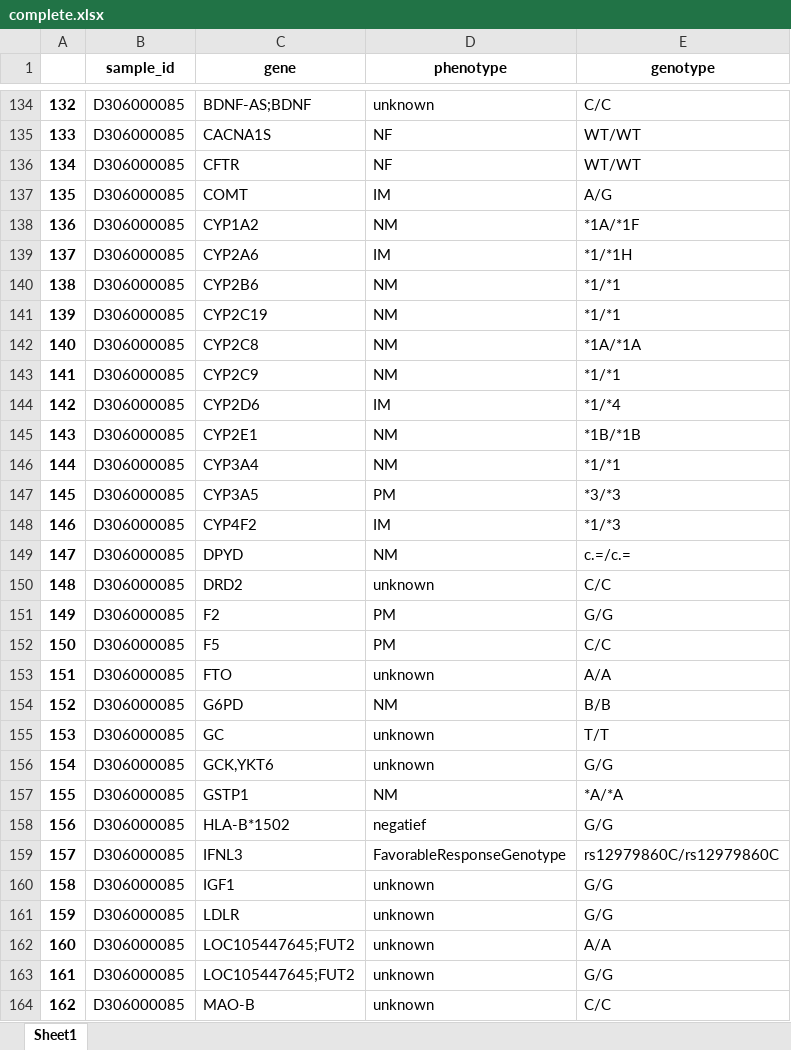
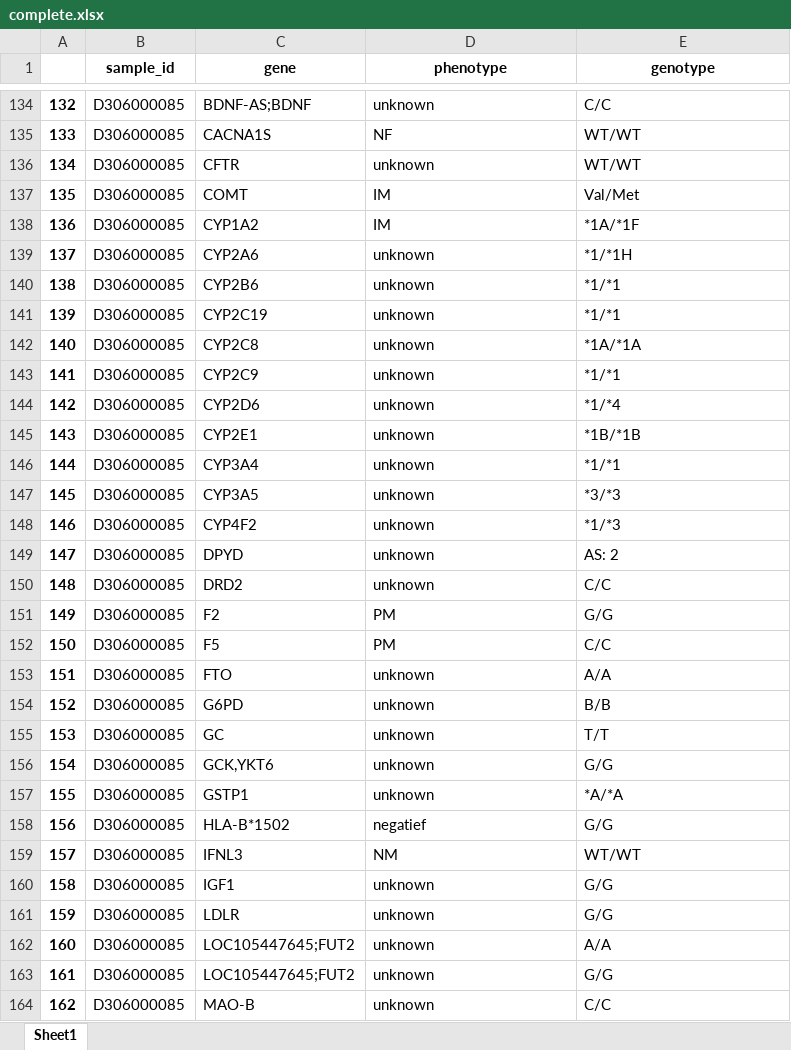
Before and after one commit to WunderWexx/NifGo, an Excel workbook: Output/Dataframes/complete.xlsx, sheet Sheet1, drawn as a sheet; only a part is shown, gaps mark what is left out; values as stored, in another font and other column widths than the file's, no borders; the diff covers the shown part only; the diff names each change by its address in the sheet, - before the commit and + after, or states it on an @@ line.

```diff
--- a/Output/Dataframes/complete.xlsx (sheet Sheet1)
+++ b/Output/Dataframes/complete.xlsx (sheet Sheet1)
-D136 (phenotype): NF
+D136 (phenotype): unknown
-E137 (genotype): A/G
+E137 (genotype): Val/Met
-D138 (phenotype): NM
+D138 (phenotype): IM
-D139 (phenotype): IM
+D139 (phenotype): unknown
-D140:D143 (phenotype): NM
+D140:D143 (phenotype): unknown
-D144 (phenotype): IM
+D144 (phenotype): unknown
-D145:D146 (phenotype): NM
+D145:D146 (phenotype): unknown
-D147 (phenotype): PM
+D147 (phenotype): unknown
-D148 (phenotype): IM
+D148 (phenotype): unknown
-D149 (phenotype): NM
+D149 (phenotype): unknown
-E149 (genotype): c.=/c.=
+E149 (genotype): AS: 2
-D154 (phenotype): NM
+D154 (phenotype): unknown
-D157 (phenotype): NM
+D157 (phenotype): unknown
-D159 (phenotype): FavorableResponseGenotype
+D159 (phenotype): NM
-E159 (genotype): rs12979860C/rs12979860C
+E159 (genotype): WT/WT
```
Also changed, not shown: 1098 edited cells elsewhere in this sheet, Output/Dataframes/genotypes.xlsx, Output/Dataframes/phenotypes.xlsx, 6 other files.
